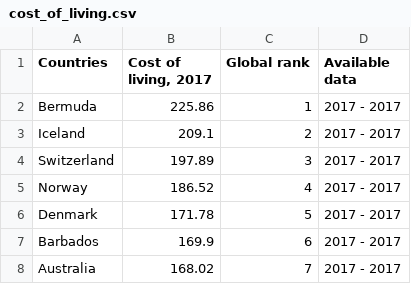
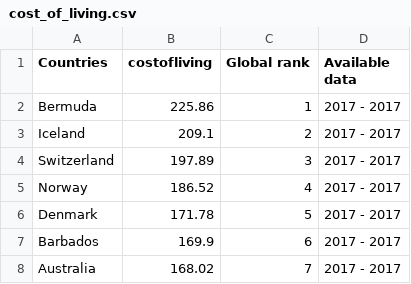
Before and after one commit to ashley0416/FIT3179_A2, a CSV file: cost_of_living.csv, drawn as a sheet; only a part is shown.

Commit message:
Update cost_of_living.csv

```diff
--- a/cost_of_living.csv
+++ b/cost_of_living.csv
@@ -1,2 +1,2 @@
-Countries,"Cost of living, 2017",Global rank,Available data
+Countries,costofliving,Global rank,Available data
 Bermuda,225.86,1,2017 - 2017
```
